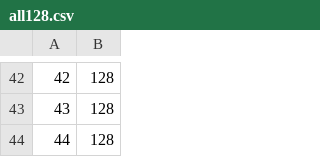
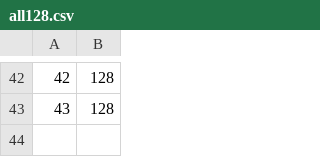
Before and after one commit to ikegGitHub/Takashi-Ikegami, a CSV file: UnityProject/Alter3/Presets/all128.csv, drawn as a sheet; only a part is shown, gaps mark what is left out.

Commit message:
プリセットから44番を削除、preset31に相当するプリセットを作成

```diff
--- a/UnityProject/Alter3/Presets/all128.csv
+++ b/UnityProject/Alter3/Presets/all128.csv
@@ -43,2 +43 @@
 43,128
-44,128
```
Also changed, not shown: UnityProject/Alter3/Presets/all250.csv, UnityProject/Alter3/Presets/all5.csv, 1 other file.
